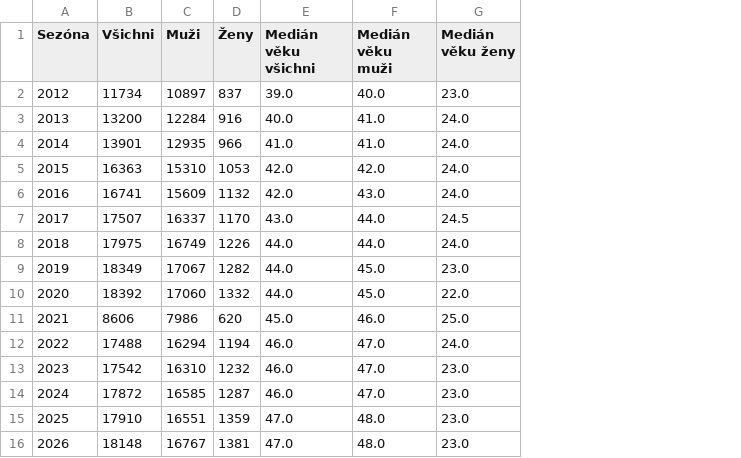
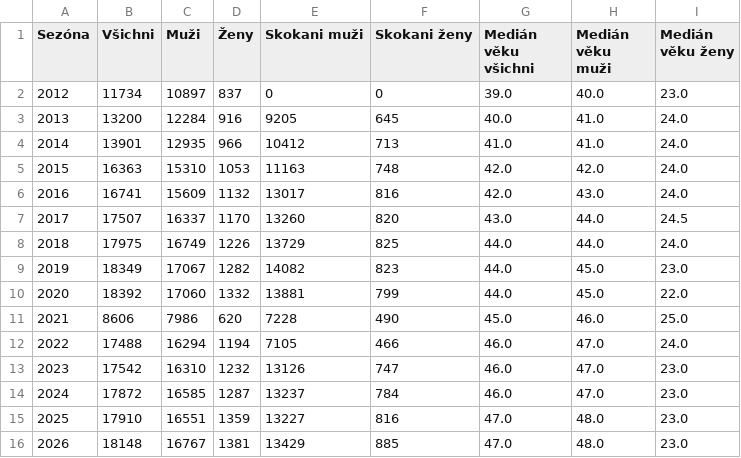
Before and after one commit to zumikos/statiSTIS, a CSV file: csv/player_count.csv, drawn as a sheet; the diff names each change by its address in the sheet, - before the commit and + after, or states it on an @@ line.

```diff
--- a/csv/player_count.csv
+++ b/csv/player_count.csv
+column E (Skokani muži), rows 2-16: 0 | 9205 | 10412 | 11163 | 13017 | 13260 | 13729 | 14082 | 13881 | 7228 | 7105 | 13126 | 13237 | 13227 | 13429
+column F (Skokani ženy), rows 2-16: 0 | 645 | 713 | 748 | 816 | 820 | 825 | 823 | 799 | 490 | 466 | 747 | 784 | 816 | 885
```
Also changed, not shown: 14 other files.
